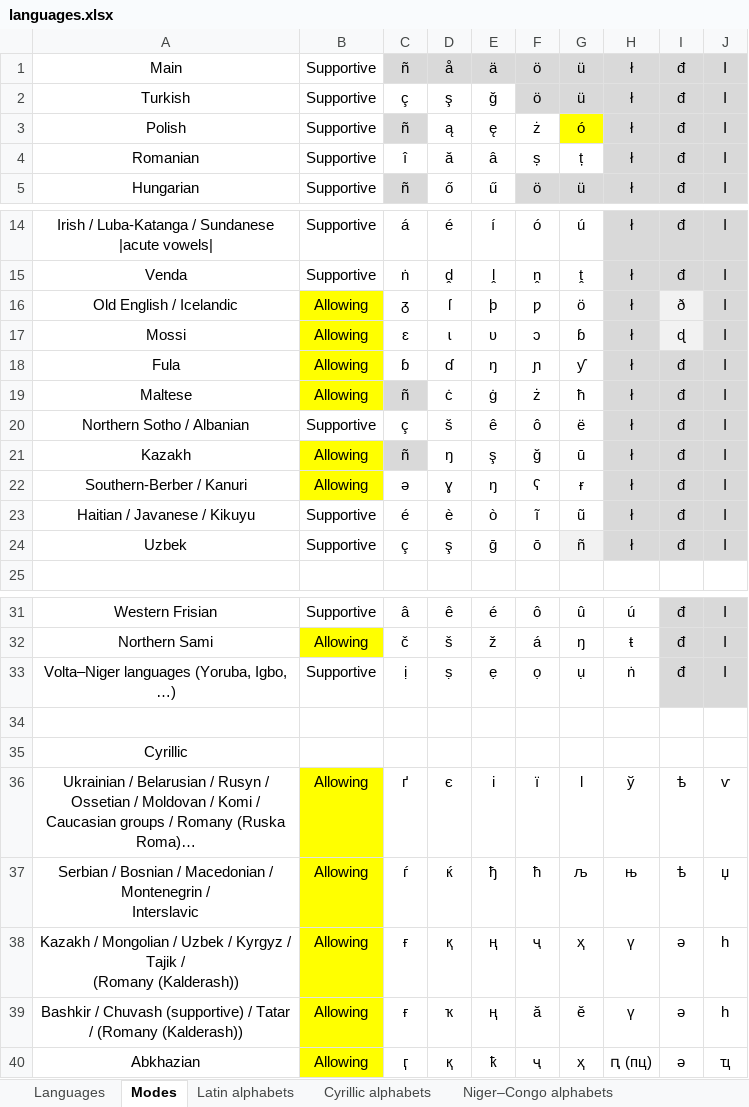
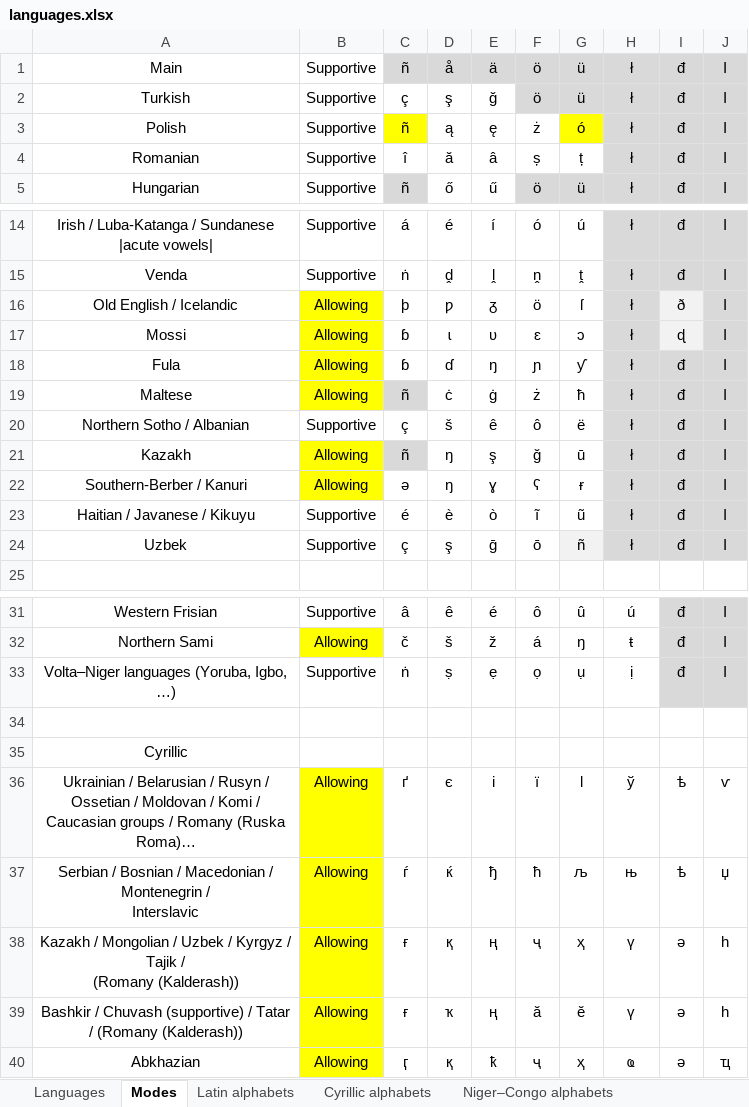
Before and after one commit to uqqu/qPhyx, an Excel workbook: external/languages.xlsx, sheet Modes, drawn as a sheet; only a part is shown, gaps mark what is left out; long unchanged cells end in …; values as stored, in another font and other column widths than the file's, no borders; conditional formats not drawn; the diff names each change by its address in the sheet, - before the commit and + after, or states it on an @@ line.

```diff
--- a/external/languages.xlsx (sheet Modes)
+++ b/external/languages.xlsx (sheet Modes)
-C3 fill: #D9D9D9
+C3 fill: #FFFF00
-C16: ᵹ
+C16: þ
-D16: ſ
+D16: ƿ
-E16: þ
+E16: ᵹ
-F16: ƿ
+F16: ö
-G16: ö
+G16: ſ
-C17: ɛ
+C17: ɓ
-F17: ɔ
+F17: ɛ
-G17: ɓ
+G17: ɔ
-D22: ɣ
+D22: ŋ
-E22: ŋ
+E22: ɣ
-C33: ị
+C33: ṅ
-H33: ṅ
+H33: ị
-H40: ԥ (пц)
+H40: ҩ
```
Also changed, not shown: external/calculation.xlsx, 3 other files.
